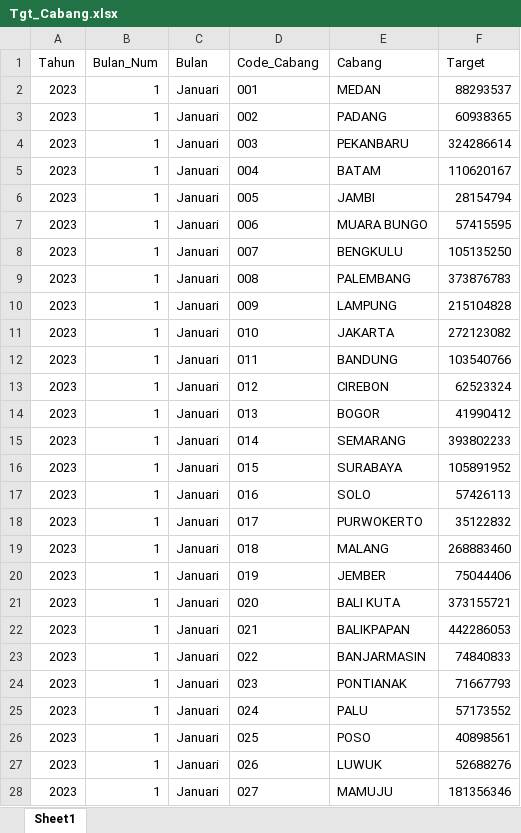
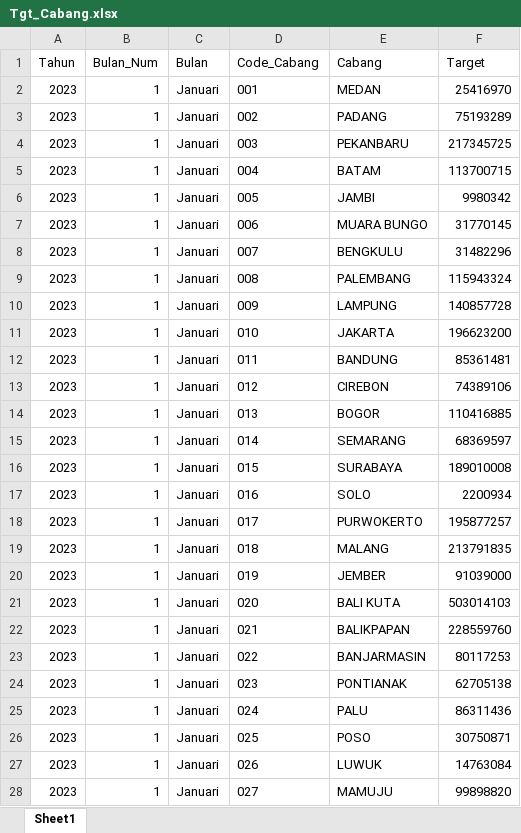
Before and after one commit to milhamaz/dashboard-sparepart, an Excel workbook: TASTI_SYNTHETIC/Tgt_Cabang.xlsx, sheet Sheet1, drawn as a sheet; only a part is shown; values as stored, in another font and other column widths than the file's, no borders; the diff covers the shown part only; the diff names each change by its address in the sheet, - before the commit and + after, or states it on an @@ line.

```diff
--- a/TASTI_SYNTHETIC/Tgt_Cabang.xlsx (sheet Sheet1)
+++ b/TASTI_SYNTHETIC/Tgt_Cabang.xlsx (sheet Sheet1)
-F2 (Target): 88293537
+F2 (Target): 25416970
-F3 (Target): 60938365
+F3 (Target): 75193289
-F4 (Target): 324286614
+F4 (Target): 217345725
-F5 (Target): 110620167
+F5 (Target): 113700715
-F6 (Target): 28154794
+F6 (Target): 9980342
-F7 (Target): 57415595
+F7 (Target): 31770145
-F8 (Target): 105135250
+F8 (Target): 31482296
-F9 (Target): 373876783
+F9 (Target): 115943324
-F10 (Target): 215104828
+F10 (Target): 140857728
-F11 (Target): 272123082
+F11 (Target): 196623200
-F12 (Target): 103540766
+F12 (Target): 85361481
-F13 (Target): 62523324
+F13 (Target): 74389106
-F14 (Target): 41990412
+F14 (Target): 110416885
-F15 (Target): 393802233
+F15 (Target): 68369597
-F16 (Target): 105891952
+F16 (Target): 189010008
-F17 (Target): 57426113
+F17 (Target): 2200934
-F18 (Target): 35122832
+F18 (Target): 195877257
-F19 (Target): 268883460
+F19 (Target): 213791835
-F20 (Target): 75044406
+F20 (Target): 91039000
-F21 (Target): 373155721
+F21 (Target): 503014103
-F22 (Target): 442286053
+F22 (Target): 228559760
-F23 (Target): 74840833
+F23 (Target): 80117253
-F24 (Target): 71667793
+F24 (Target): 62705138
-F25 (Target): 57173552
+F25 (Target): 86311436
-F26 (Target): 40898561
+F26 (Target): 30750871
-F27 (Target): 52688276
+F27 (Target): 14763084
-F28 (Target): 181356346
+F28 (Target): 99898820
```
Also changed, not shown: 1693 edited cells elsewhere in this sheet, TASTI_SYNTHETIC/Pno7KP.xlsx, TASTI_SYNTHETIC/Pno7KP_Prefix.xlsx, 27 other files.
